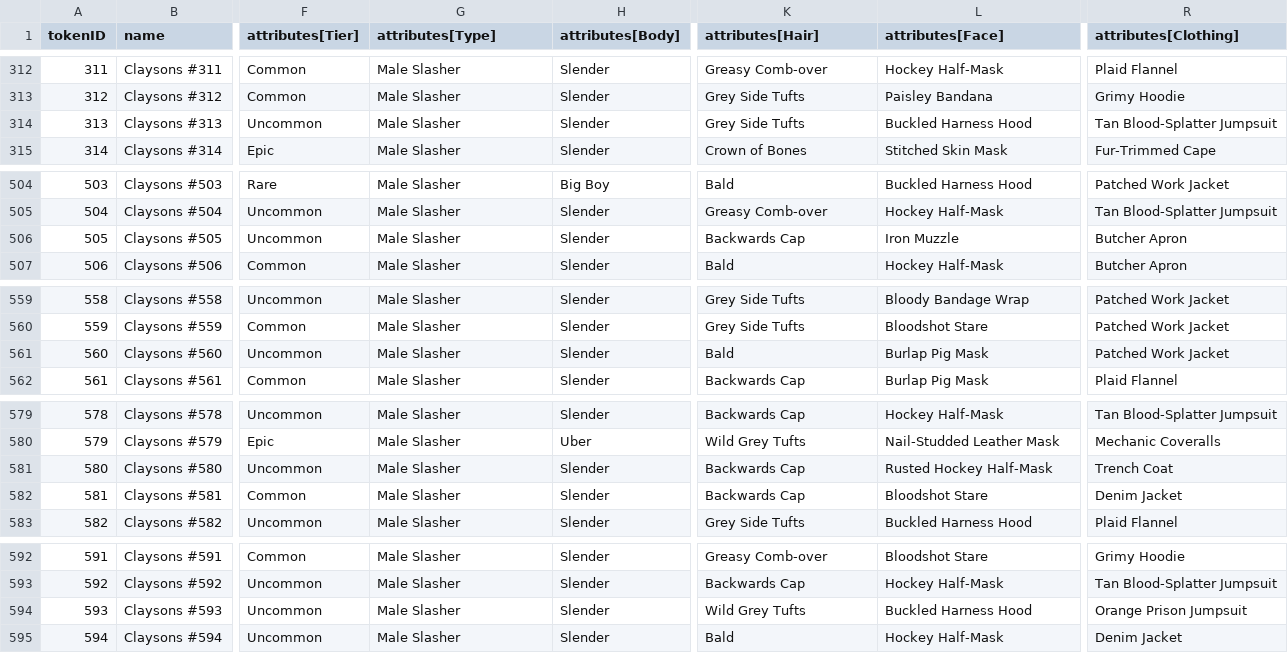
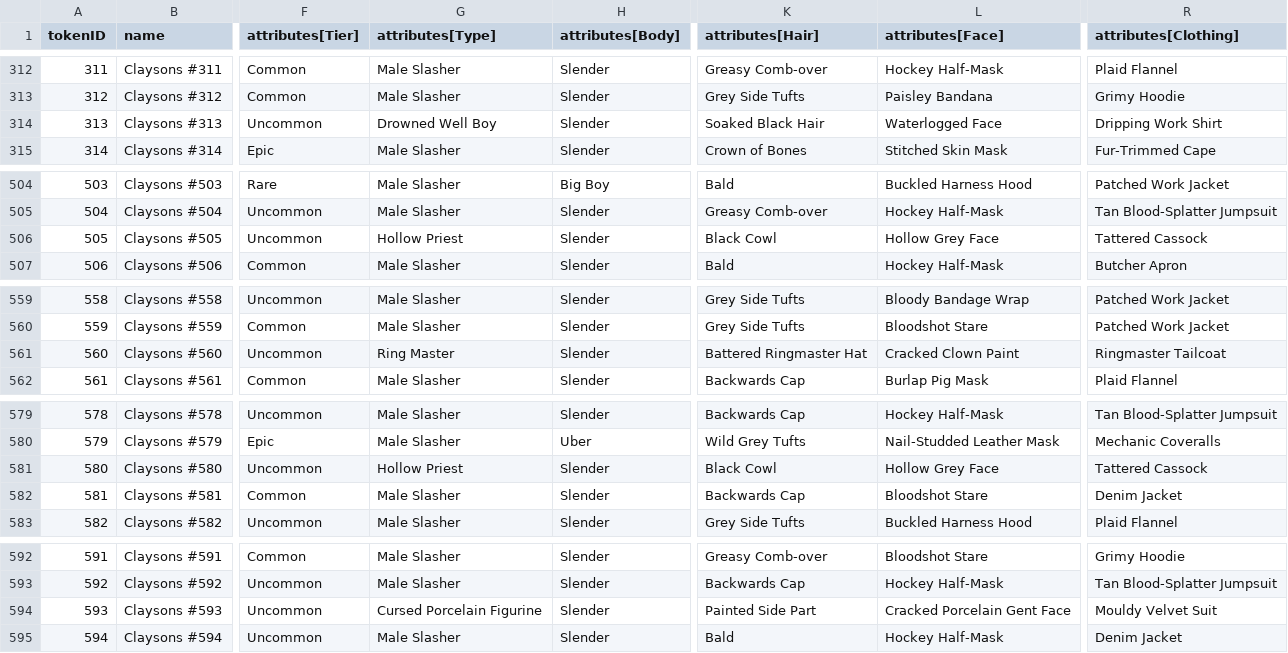
Before and after one commit to georgexmeta/SBN13thNFT, a CSV file: generator/published_traits.csv, drawn as a sheet; only a part is shown, gaps mark what is left out; the diff covers the shown part only; the diff names each change by its address in the sheet, - before the commit and + after, or states it on an @@ line.

```diff
--- a/generator/published_traits.csv
+++ b/generator/published_traits.csv
-G314 (attributes[Type]): Male Slasher
+G314 (attributes[Type]): Drowned Well Boy
-K314 (attributes[Hair]): Grey Side Tufts
+K314 (attributes[Hair]): Soaked Black Hair
-L314 (attributes[Face]): Buckled Harness Hood
+L314 (attributes[Face]): Waterlogged Face
-R314 (attributes[Clothing]): Tan Blood-Splatter Jumpsuit
+R314 (attributes[Clothing]): Dripping Work Shirt
-G506 (attributes[Type]): Male Slasher
+G506 (attributes[Type]): Hollow Priest
-K506 (attributes[Hair]): Backwards Cap
+K506 (attributes[Hair]): Black Cowl
-L506 (attributes[Face]): Iron Muzzle
+L506 (attributes[Face]): Hollow Grey Face
-R506 (attributes[Clothing]): Butcher Apron
+R506 (attributes[Clothing]): Tattered Cassock
-G561 (attributes[Type]): Male Slasher
+G561 (attributes[Type]): Ring Master
-K561 (attributes[Hair]): Bald
+K561 (attributes[Hair]): Battered Ringmaster Hat
-L561 (attributes[Face]): Burlap Pig Mask
+L561 (attributes[Face]): Cracked Clown Paint
-R561 (attributes[Clothing]): Patched Work Jacket
+R561 (attributes[Clothing]): Ringmaster Tailcoat
-G581 (attributes[Type]): Male Slasher
+G581 (attributes[Type]): Hollow Priest
-K581 (attributes[Hair]): Backwards Cap
+K581 (attributes[Hair]): Black Cowl
-L581 (attributes[Face]): Rusted Hockey Half-Mask
+L581 (attributes[Face]): Hollow Grey Face
-R581 (attributes[Clothing]): Trench Coat
+R581 (attributes[Clothing]): Tattered Cassock
-G594 (attributes[Type]): Male Slasher
+G594 (attributes[Type]): Cursed Porcelain Figurine
-K594 (attributes[Hair]): Wild Grey Tufts
+K594 (attributes[Hair]): Painted Side Part
-L594 (attributes[Face]): Buckled Harness Hood
+L594 (attributes[Face]): Cracked Porcelain Gent Face
-R594 (attributes[Clothing]): Orange Prison Jumpsuit
+R594 (attributes[Clothing]): Mouldy Velvet Suit
```
Also changed, not shown: 92 edited cells elsewhere in this file, output/opensea/metadata.csv, 1 other file.
